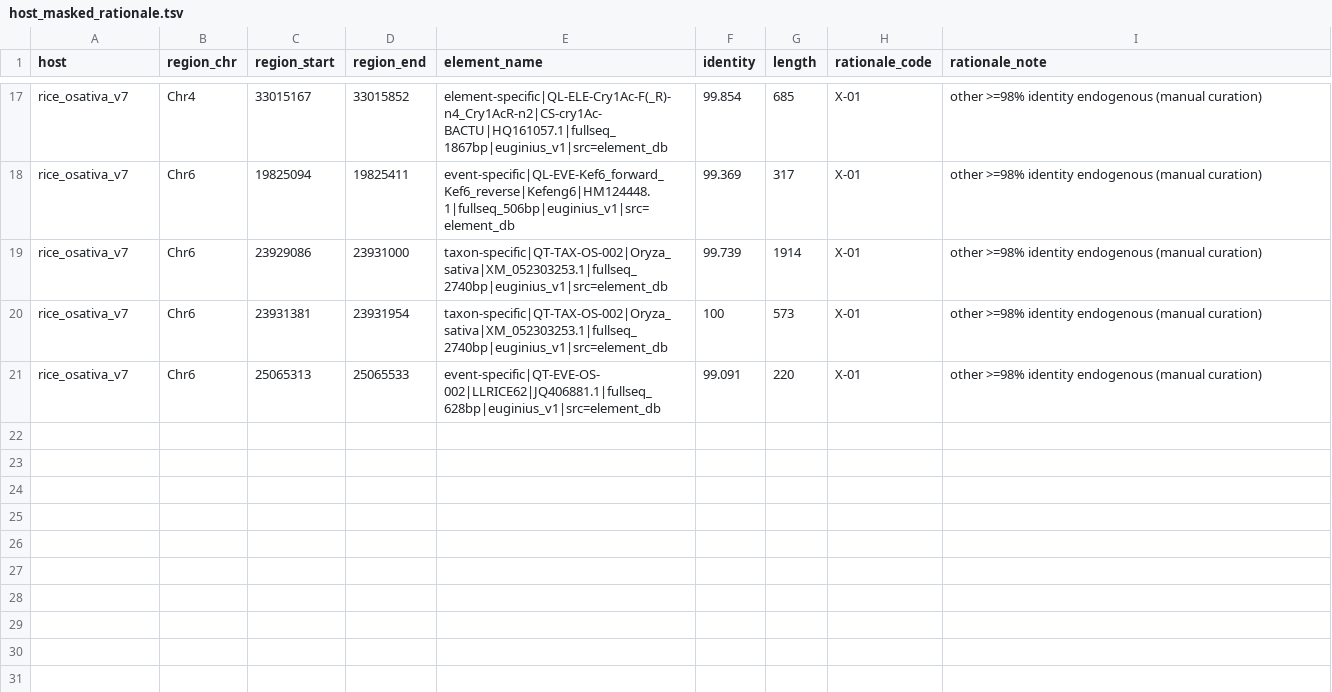
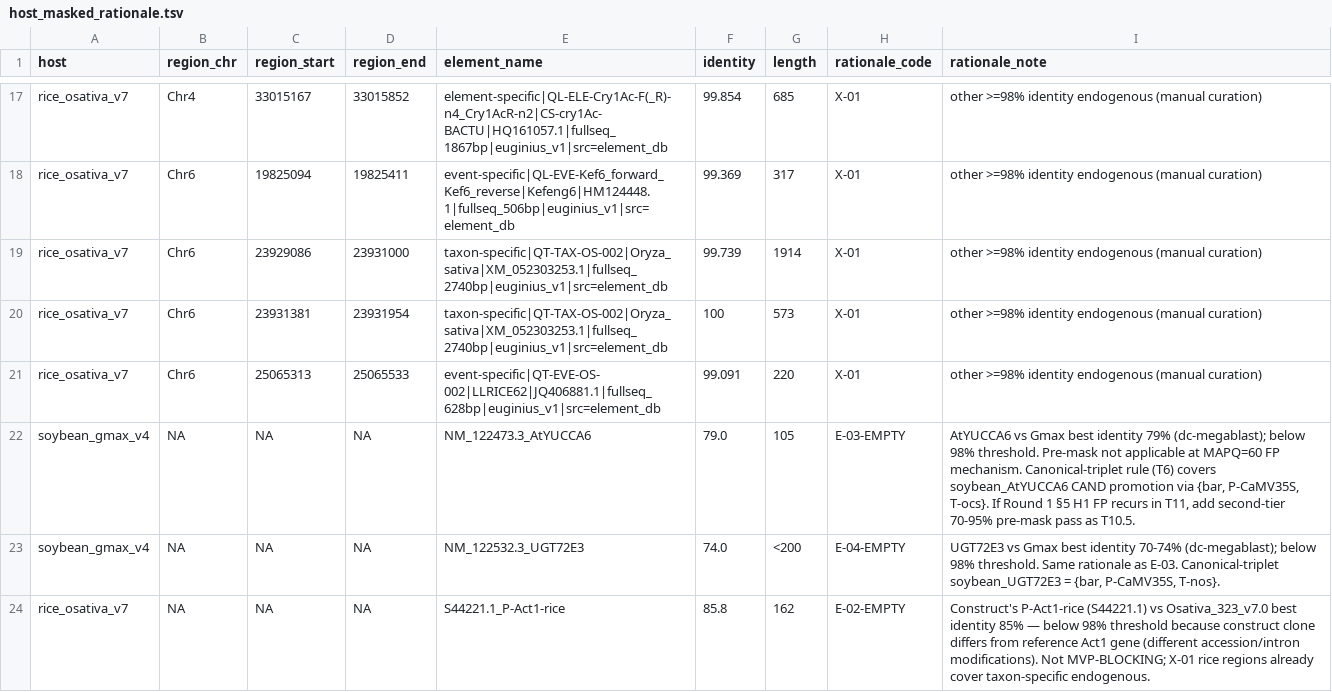
Before and after one commit to wyim-pgl/redgene, a TSV file: docs/host_masks/host_masked_rationale.tsv, drawn as a sheet; only a part is shown, gaps mark what is left out.

```diff
--- a/docs/host_masks/host_masked_rationale.tsv
+++ b/docs/host_masks/host_masked_rationale.tsv
@@ -21 +21,4 @@ rice_osativa_v7	Chr6	23931381	23931954	taxon-specific|QT-TAX-OS-002|Oryza_sativa
 rice_osativa_v7	Chr6	25065313	25065533	event-specific|QT-EVE-OS-002|LLRICE62|JQ406881.1|fullseq_628bp|euginius_v1|src=element_db	99.091	220	X-01	other >=98% identity endogenous (manual curation)
+soybean_gmax_v4	NA	NA	NA	NM_122473.3_AtYUCCA6	79.0	105	E-03-EMPTY	AtYUCCA6 vs Gmax best identity 79% (dc-megablast); below 98% threshold. Pre-mask not applicable at MAPQ=60 FP mechanism. Canonical-triplet rule (T6) covers soybean_AtYUCCA6 CAND promotion via {bar, P-CaMV35S, T-ocs}. If Round 1 §5 H1 FP recurs in T11, add second-tier 70-95% pre-mask pass as T10.5.
+soybean_gmax_v4	NA	NA	NA	NM_122532.3_UGT72E3	74.0	<200	E-04-EMPTY	UGT72E3 vs Gmax best identity 70-74% (dc-megablast); below 98% threshold. Same rationale as E-03. Canonical-triplet soybean_UGT72E3 = {bar, P-CaMV35S, T-nos}.
+rice_osativa_v7	NA	NA	NA	S44221.1_P-Act1-rice	85.8	162	E-02-EMPTY	Construct's P-Act1-rice (S44221.1) vs Osativa_323_v7.0 best identity 85% — below 98% threshold because construct clone differs from reference Act1 gene (different accession/intron modifications). Not MVP-BLOCKING; X-01 rice regions already cover taxon-specific endogenous.
```
